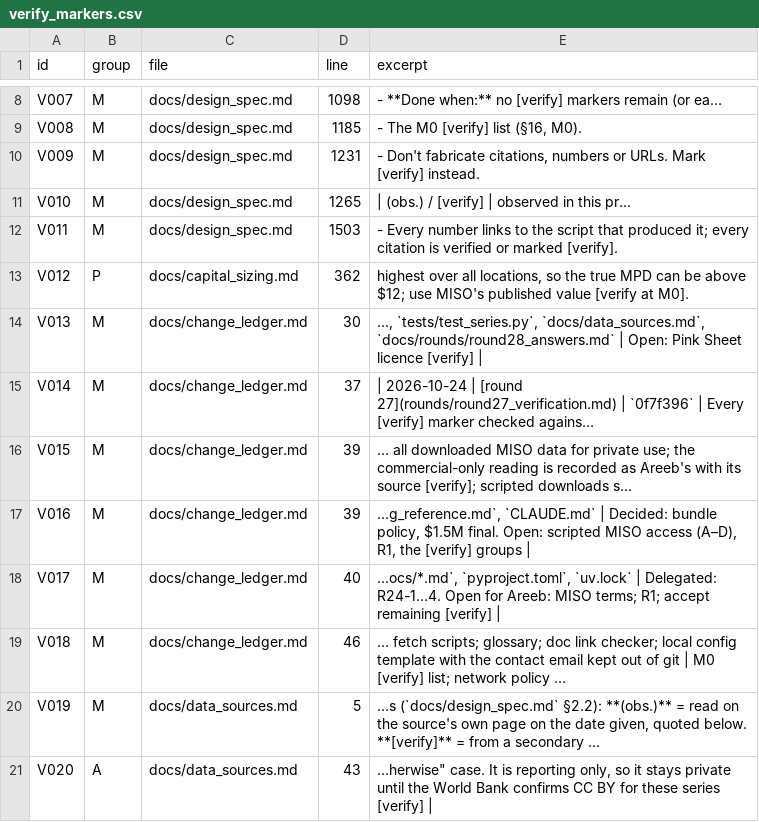
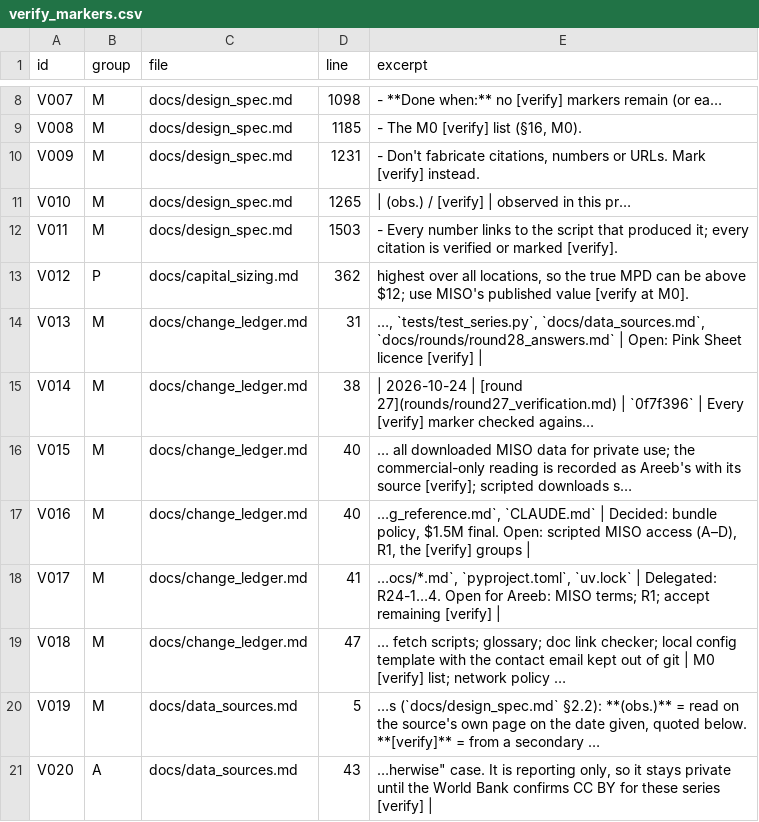
Before and after one commit to areebnaumanmir-lab/Evobots-Programming-Project, a CSV file: docs/data/verify_markers.csv, drawn as a sheet; only a part is shown, gaps mark what is left out.

```diff
--- a/docs/data/verify_markers.csv
+++ b/docs/data/verify_markers.csv
@@ -13,8 +13,8 @@ V011,M,docs/design_spec.md,1503,- Every number links to the script that produced
 V012,P,docs/capital_sizing.md,362,"highest over all locations, so the true MPD can be above $12; use MISO's published value [verify at M0]."
-V013,M,docs/change_ledger.md,30,"…, `tests/test_series.py`, `docs/data_sources.md`, `docs/rounds/round28_answers.md` | Open: Pink Sheet licence [verify] |"
-V014,M,docs/change_ledger.md,37,| 2026-10-24 | [round 27](rounds/round27_verification.md) | `0f7f396` | Every [verify] marker checked agains…
-V015,M,docs/change_ledger.md,39,… all downloaded MISO data for private use; the commercial-only reading is recorded as Areeb's with its source [verify]; scripted downloads s…
-V016,M,docs/change_ledger.md,39,"…g_reference.md`, `CLAUDE.md` | Decided: bundle policy, $1.5M final. Open: scripted MISO access (A–D), R1, the [verify] groups |"
-V017,M,docs/change_ledger.md,40,"…ocs/*.md`, `pyproject.toml`, `uv.lock` | Delegated: R24-1…4. Open for Areeb: MISO terms; R1; accept remaining [verify] |"
-V018,M,docs/change_ledger.md,46,… fetch scripts; glossary; doc link checker; local config template with the contact email kept out of git | M0 [verify] list; network policy …
+V013,M,docs/change_ledger.md,31,"…, `tests/test_series.py`, `docs/data_sources.md`, `docs/rounds/round28_answers.md` | Open: Pink Sheet licence [verify] |"
+V014,M,docs/change_ledger.md,38,| 2026-10-24 | [round 27](rounds/round27_verification.md) | `0f7f396` | Every [verify] marker checked agains…
+V015,M,docs/change_ledger.md,40,… all downloaded MISO data for private use; the commercial-only reading is recorded as Areeb's with its source [verify]; scripted downloads s…
+V016,M,docs/change_ledger.md,40,"…g_reference.md`, `CLAUDE.md` | Decided: bundle policy, $1.5M final. Open: scripted MISO access (A–D), R1, the [verify] groups |"
+V017,M,docs/change_ledger.md,41,"…ocs/*.md`, `pyproject.toml`, `uv.lock` | Delegated: R24-1…4. Open for Areeb: MISO terms; R1; accept remaining [verify] |"
+V018,M,docs/change_ledger.md,47,… fetch scripts; glossary; doc link checker; local config template with the contact email kept out of git | M0 [verify] list; network policy …
 V019,M,docs/data_sources.md,5,"…s (`docs/design_spec.md` §2.2): **(obs.)** = read on the source's own page on the date given, quoted below. **[verify]** = from a secondary …"
```
Also changed, not shown: 30 other files.
